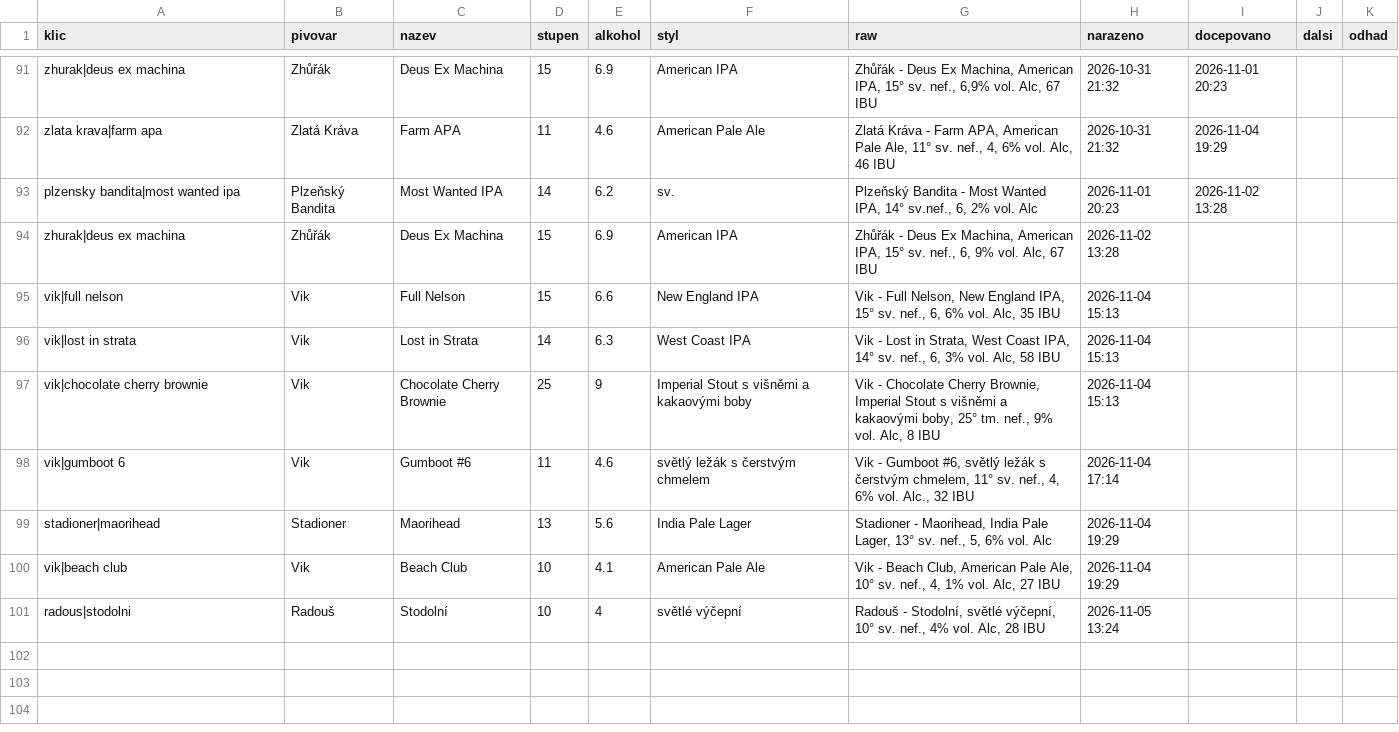
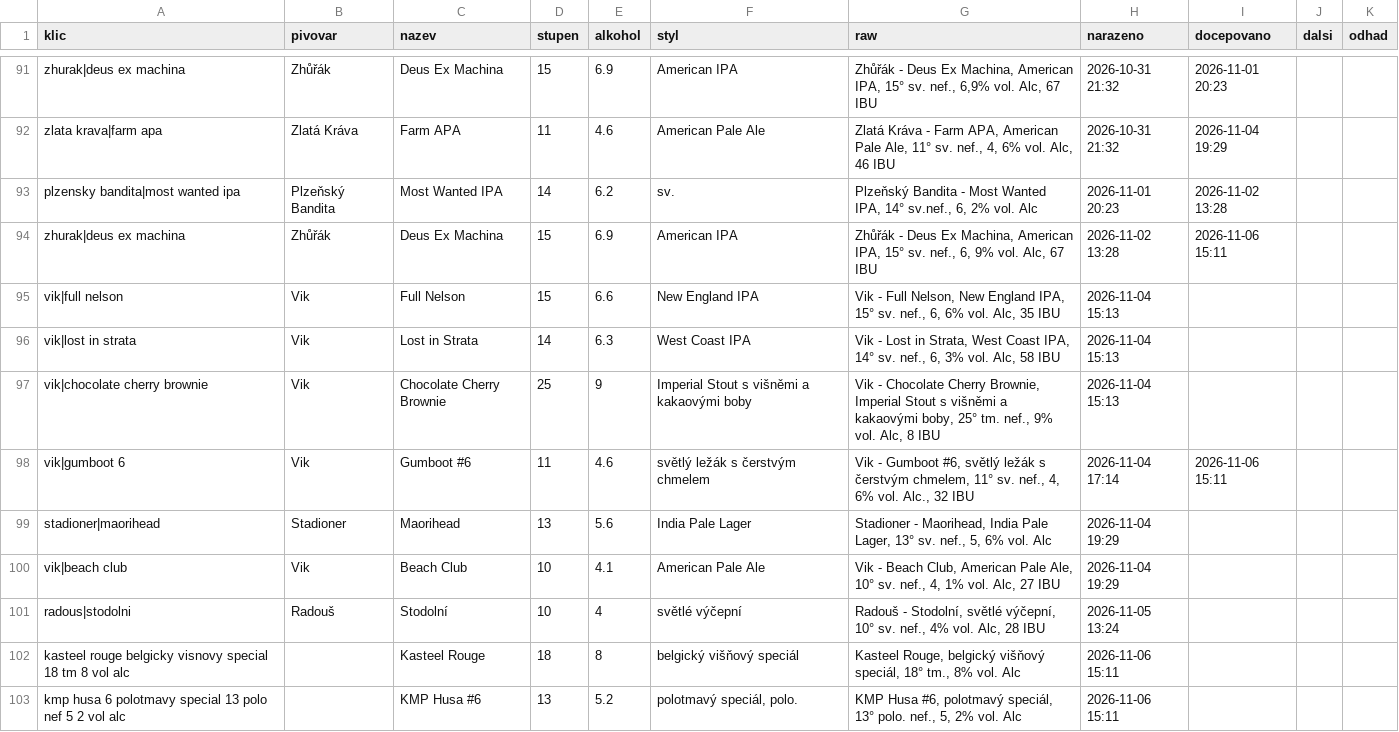
Before and after one commit to romankokos1/gal, a CSV file: data/kmp/historie.csv, drawn as a sheet; only a part is shown, gaps mark what is left out.

```diff
--- a/data/kmp/historie.csv
+++ b/data/kmp/historie.csv
@@ -93,3 +93,3 @@ zlata krava|farm apa,Zlatá Kráva,Farm APA,11,4.6,American Pale Ale,"Zlatá Kr
 plzensky bandita|most wanted ipa,Plzeňský Bandita,Most Wanted IPA,14,6.2,sv.,"Plzeňský Bandita - Most Wanted IPA, 14° sv.nef., 6, 2% vol. Alc",2026-11-01 20:23,2026-11-02 13:28,,
-zhurak|deus ex machina,Zhůřák,Deus Ex Machina,15,6.9,American IPA,"Zhůřák - Deus Ex Machina, American IPA, 15° sv. nef., 6, 9% vol. Alc, 67 IBU",2026-11-02 13:28,,,
+zhurak|deus ex machina,Zhůřák,Deus Ex Machina,15,6.9,American IPA,"Zhůřák - Deus Ex Machina, American IPA, 15° sv. nef., 6, 9% vol. Alc, 67 IBU",2026-11-02 13:28,2026-11-06 15:11,,
 vik|full nelson,Vik,Full Nelson,15,6.6,New England IPA,"Vik - Full Nelson, New England IPA, 15° sv. nef., 6, 6% vol. Alc, 35 IBU",2026-11-04 15:13,,,
@@ -97,3 +97,3 @@ vik|lost in strata,Vik,Lost in Strata,14,6.3,West Coast IPA,"Vik - Lost in Strat
 vik|chocolate cherry brownie,Vik,Chocolate Cherry Brownie,25,9,Imperial Stout s višněmi a kakaovými boby,"Vik - Chocolate Cherry Brownie, Imperial Stout s višněmi a kakaovými boby, 25° tm. nef., 9% vol. Alc, 8 IBU",2026-11-04 15:13,,,
-vik|gumboot 6,Vik,Gumboot #6,11,4.6,světlý ležák s čerstvým chmelem,"Vik - Gumboot #6, světlý ležák s čerstvým chmelem, 11° sv. nef., 4, 6% vol. Alc., 32 IBU",2026-11-04 17:14,,,
+vik|gumboot 6,Vik,Gumboot #6,11,4.6,světlý ležák s čerstvým chmelem,"Vik - Gumboot #6, světlý ležák s čerstvým chmelem, 11° sv. nef., 4, 6% vol. Alc., 32 IBU",2026-11-04 17:14,2026-11-06 15:11,,
 stadioner|maorihead,Stadioner,Maorihead,13,5.6,India Pale Lager,"Stadioner - Maorihead, India Pale Lager, 13° sv. nef., 5, 6% vol. Alc",2026-11-04 19:29,,,
@@ -101 +101,3 @@ vik|beach club,Vik,Beach Club,10,4.1,American Pale Ale,"Vik - Beach Club, Americ
 radous|stodolni,Radouš,Stodolní,10,4,světlé výčepní,"Radouš - Stodolní, světlé výčepní, 10° sv. nef., 4% vol. Alc, 28 IBU",2026-11-05 13:24,,,
+kasteel rouge belgicky visnovy special 18 tm 8 vol alc,,Kasteel Rouge,18,8,belgický višňový speciál,"Kasteel Rouge, belgický višňový speciál, 18° tm., 8% vol. Alc",2026-11-06 15:11,,,
+kmp husa 6 polotmavy special 13 polo nef 5 2 vol alc,,KMP Husa #6,13,5.2,"polotmavý speciál, polo.","KMP Husa #6, polotmavý speciál, 13° polo. nef., 5, 2% vol. Alc",2026-11-06 15:11,,,
```
Also changed, not shown: data/drinkoteka/historie.csv, 8 other files.
